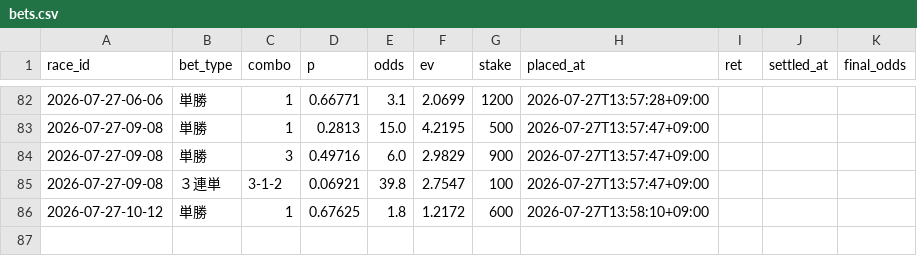
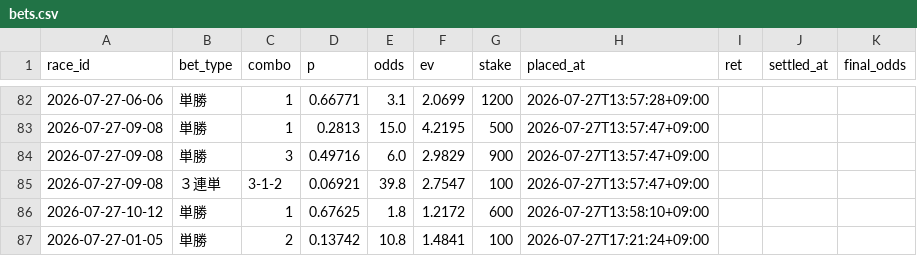
Before and after one commit to denden56-cloud/boatrace-papertrade, a CSV file: state/bets.csv, drawn as a sheet; only a part is shown, gaps mark what is left out.

```diff
--- a/state/bets.csv
+++ b/state/bets.csv
@@ -86 +86,2 @@ race_id,bet_type,combo,p,odds,ev,stake,placed_at,ret,settled_at,final_odds
 2026-07-27-10-12,単勝,1,0.67625,1.8,1.2172,600,2026-07-27T13:58:10+09:00,,,
+2026-07-27-01-05,単勝,2,0.13742,10.8,1.4841,100,2026-07-27T17:21:24+09:00,,,
```
Also changed, not shown: state/beforeinfo.csv, state/checked.csv, 2 other files.
